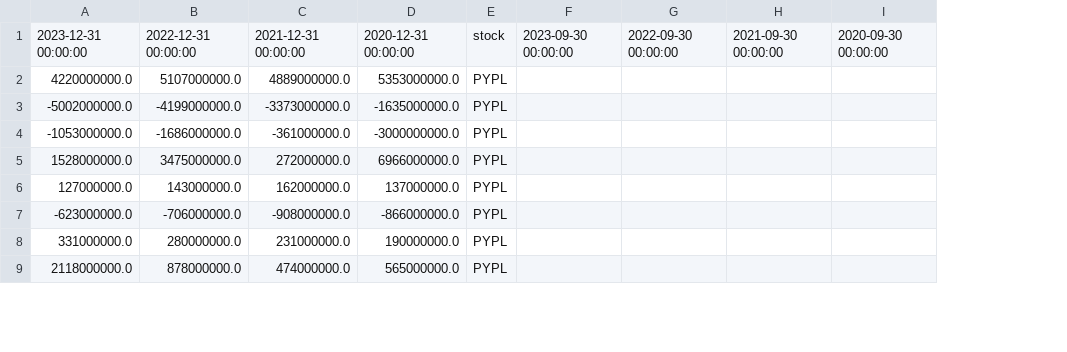
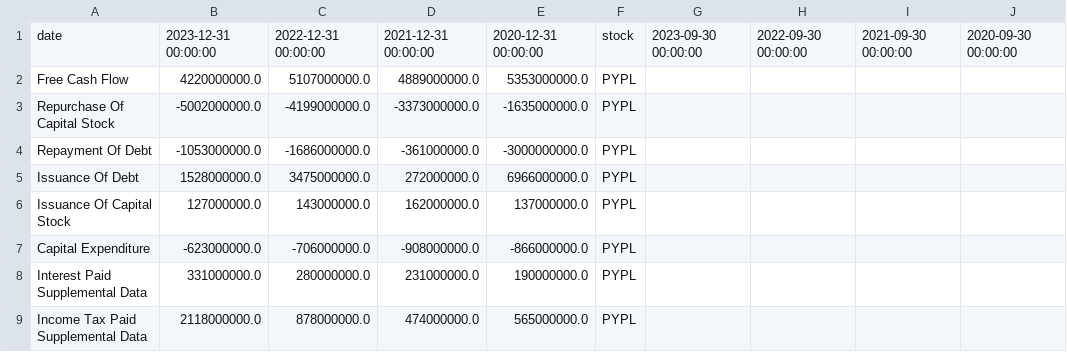
Before and after one commit to tclark9999/scrape_import_stocks, a CSV file: RAW/Yearly_Cash_Flow.csv, drawn as a sheet; only a part is shown; the diff names each change by its address in the sheet, - before the commit and + after, or states it on an @@ line.

Commit message:
Adding index as a column

```diff
--- a/RAW/Yearly_Cash_Flow.csv
+++ b/RAW/Yearly_Cash_Flow.csv
+column A, rows 1-9: date | Free Cash Flow | Repurchase Of Capital Stock | Repayment Of Debt | Issuance Of Debt | Issuance Of Capital Stock | Capital Expenditure | Interest Paid Supplemental Data | Income Tax Paid Supplemental Data
```
Also changed, not shown: RAW/Quarterly_Balance_Sheet.csv, RAW/Quarterly_Cash_Flow.csv, 11 other files.
